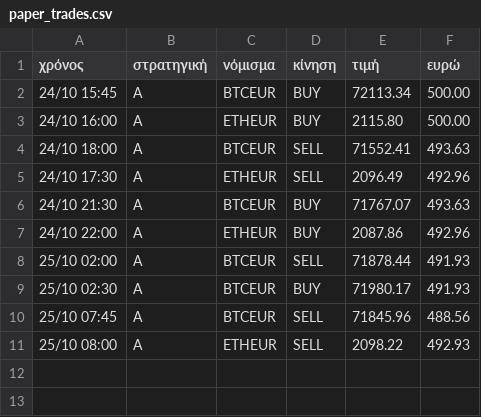
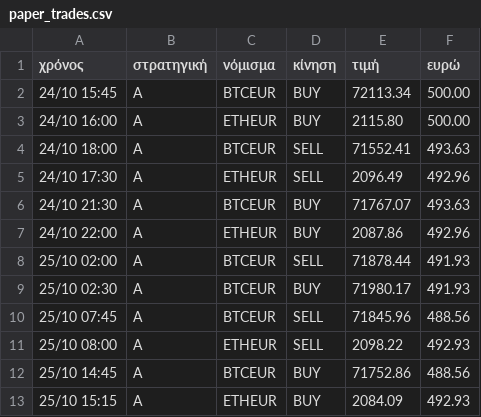
Before and after one commit to keepgoin81/paper-bot, a CSV file: paper_trades.csv, drawn as a sheet.

Commit message:
paper run 2026-10-25_13:52

```diff
--- a/paper_trades.csv
+++ b/paper_trades.csv
@@ -11 +11,3 @@
 25/10 08:00,A,ETHEUR,SELL,2098.22,492.93
+25/10 14:45,A,BTCEUR,BUY,71752.86,488.56
+25/10 15:15,A,ETHEUR,BUY,2084.09,492.93
```
Also changed, not shown: paper_equity.csv, 3 other files.
